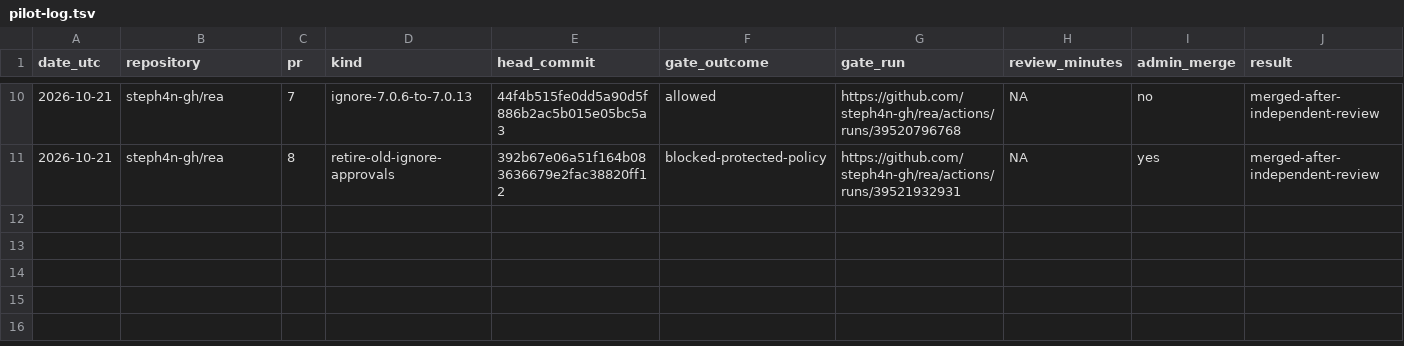
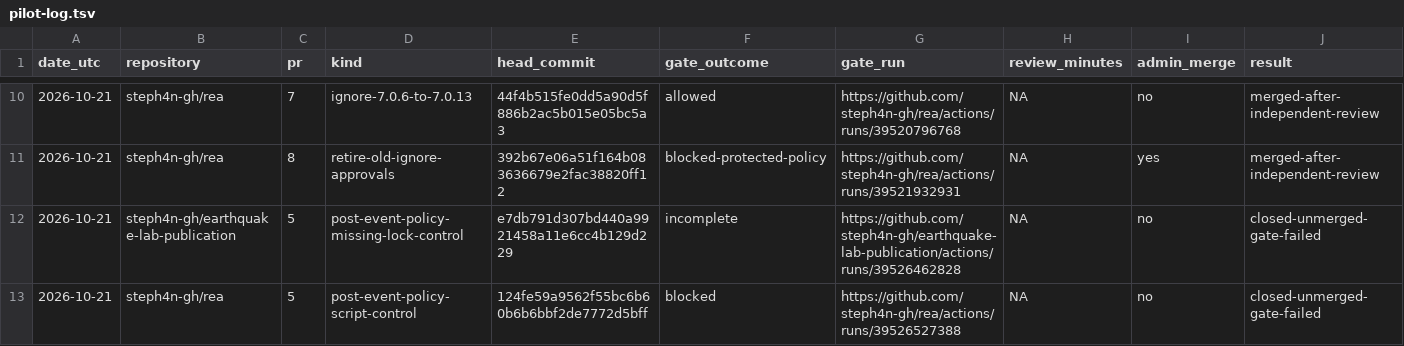
Before and after one commit to steph4n-gh/tau-gate, a TSV file: docs/qualification/pilot-log.tsv, drawn as a sheet; only a part is shown, gaps mark what is left out; the diff names each change by its address in the sheet, - before the commit and + after, or states it on an @@ line.

```diff
--- a/docs/qualification/pilot-log.tsv
+++ b/docs/qualification/pilot-log.tsv
+row 12: 2026-10-21 | steph4n-gh/earthquake-lab-publication | 5 | post-event-policy-missing-lock-control | e7db791d307bd440a9921458a11e6cc4b129d229 | incomplete | https://github.com/steph4n-gh/earthquake-lab-publication/actions/runs/39526462828 | NA | no | closed-unmerged-gate-failed
+row 13: 2026-10-21 | steph4n-gh/rea | 5 | post-event-policy-script-control | 124fe59a9562f55bc6b60b6b6bbf2de7772d5bff | blocked | https://github.com/steph4n-gh/rea/actions/runs/39526527388 | NA | no | closed-unmerged-gate-failed
```
Also changed, not shown: docs/qualification/decisions.tsv, 1 other file.
